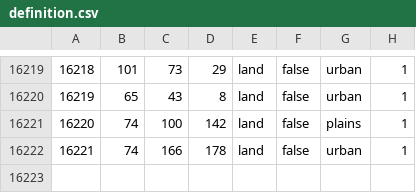
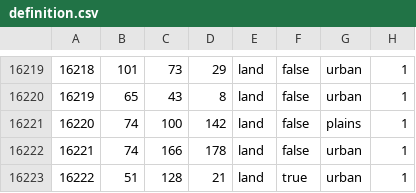
Before and after one commit to Rekordny/Project_IRIS, a CSV file: map/definition.csv, drawn as a sheet; only a part is shown, gaps mark what is left out; the diff names each change by its address in the sheet, - before the commit and + after, or states it on an @@ line.

```diff
--- a/map/definition.csv
+++ b/map/definition.csv
+row 16223: 16222 | 51 | 128 | 21 | land | true | urban | 1
```
Also changed, not shown: 12 other files.
